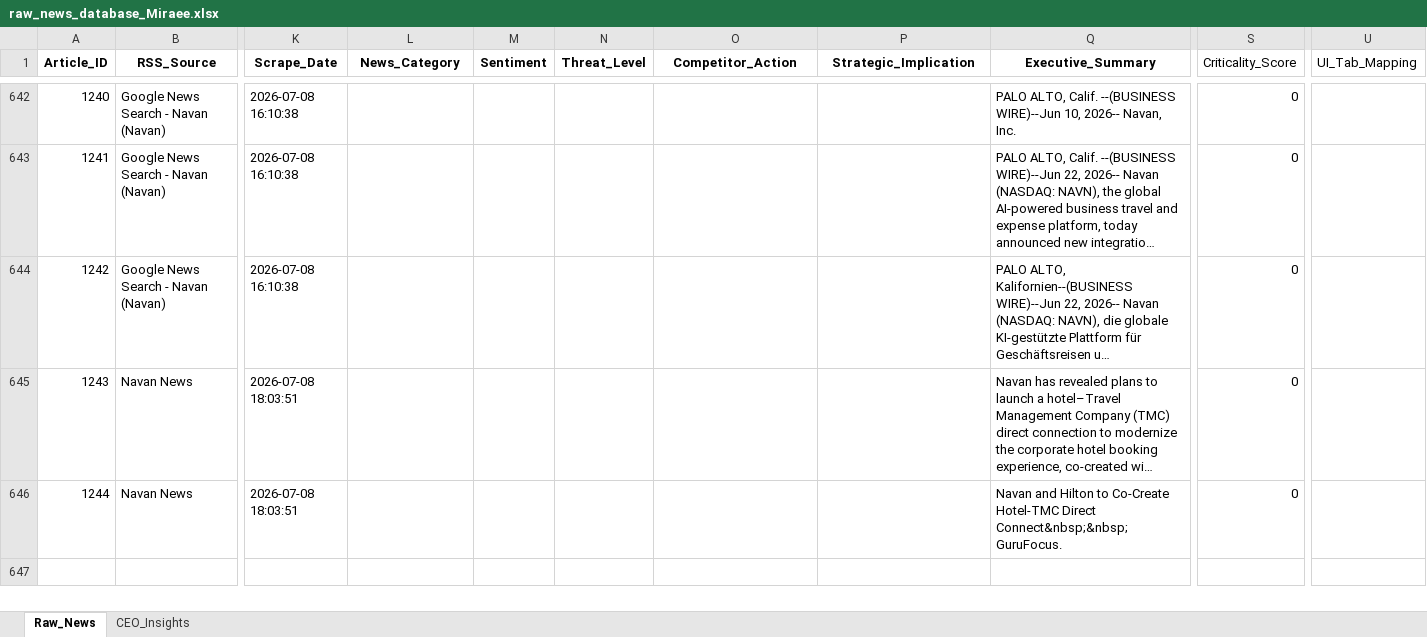
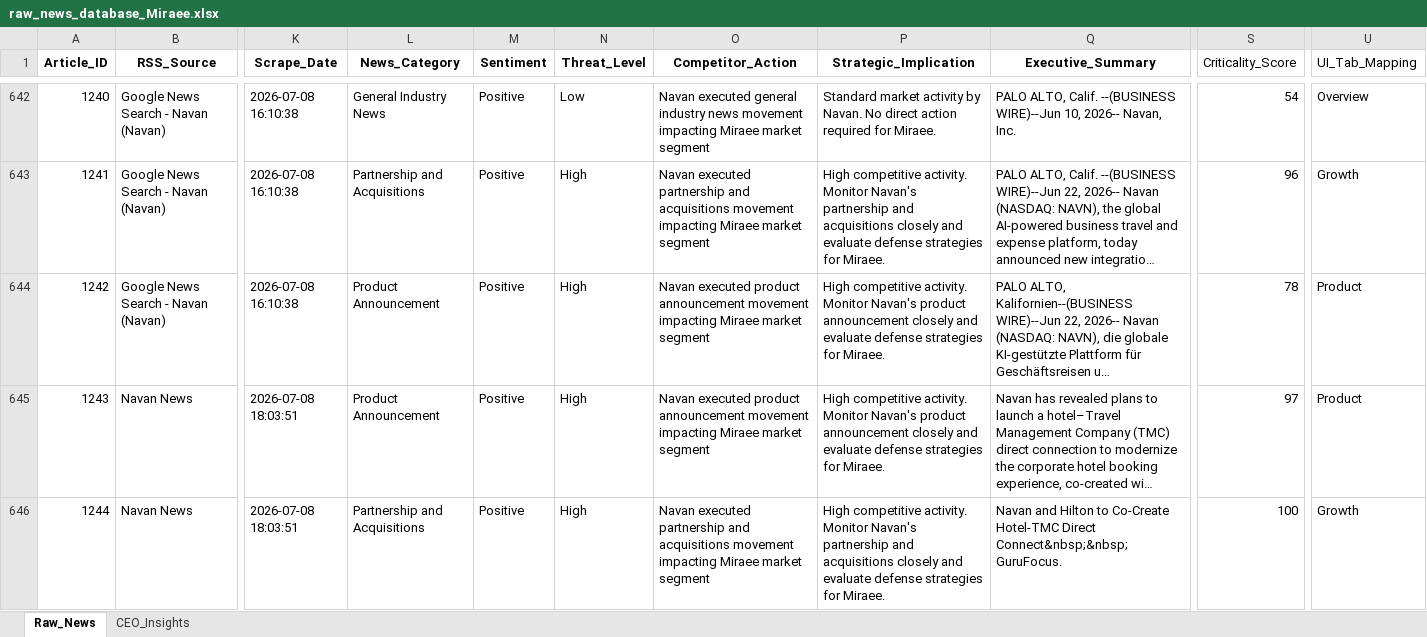
Before and after one commit to knirantar-Mondee/TabhiGroupDashboard_1, an Excel workbook: News_Intelligence/output/raw_news_database_Miraee.xlsx, sheet Raw_News, drawn as a sheet; only a part is shown, gaps mark what is left out; long unchanged cells end in …; values as stored, in another font and other column widths than the file's, no borders; the diff covers the shown part only; the diff names each change by its address in the sheet, - before the commit and + after, or states it on an @@ line.

```diff
--- a/News_Intelligence/output/raw_news_database_Miraee.xlsx (sheet Raw_News)
+++ b/News_Intelligence/output/raw_news_database_Miraee.xlsx (sheet Raw_News)
-L642 (News_Category): (empty)
+L642 (News_Category): General Industry News
-M642:M646 (Sentiment): (empty)
+M642:M646 (Sentiment): Positive
-N642 (Threat_Level): (empty)
+N642 (Threat_Level): Low
-O642 (Competitor_Action): (empty)
+O642 (Competitor_Action): Navan executed general industry news movement impacting Miraee market segment
-P642 (Strategic_Implication): (empty)
+P642 (Strategic_Implication): Standard market activity by Navan. No direct action required for Miraee.
-S642 (Criticality_Score): 0
+S642 (Criticality_Score): 54
-U642 (UI_Tab_Mapping): (empty)
+U642 (UI_Tab_Mapping): Overview
-L643 (News_Category): (empty)
+L643 (News_Category): Partnership and Acquisitions
-N643:N646 (Threat_Level): (empty)
+N643:N646 (Threat_Level): High
-O643 (Competitor_Action): (empty)
+O643 (Competitor_Action): Navan executed partnership and acquisitions movement impacting Miraee market segment
-P643 (Strategic_Implication): (empty)
+P643 (Strategic_Implication): High competitive activity. Monitor Navan's partnership and acquisitions closely and evaluate defense strategies for Miraee.
-S643 (Criticality_Score): 0
+S643 (Criticality_Score): 96
-U643 (UI_Tab_Mapping): (empty)
+U643 (UI_Tab_Mapping): Growth
-L644:L645 (News_Category): (empty)
+L644:L645 (News_Category): Product Announcement
-O644:O645 (Competitor_Action): (empty)
+O644:O645 (Competitor_Action): Navan executed product announcement movement impacting Miraee market segment
-P644:P645 (Strategic_Implication): (empty)
+P644:P645 (Strategic_Implication): High competitive activity. Monitor Navan's product announcement closely and evaluate defense strategies for Miraee.
-S644 (Criticality_Score): 0
+S644 (Criticality_Score): 78
-U644:U645 (UI_Tab_Mapping): (empty)
+U644:U645 (UI_Tab_Mapping): Product
-S645 (Criticality_Score): 0
+S645 (Criticality_Score): 97
-L646 (News_Category): (empty)
+L646 (News_Category): Partnership and Acquisitions
-O646 (Competitor_Action): (empty)
+O646 (Competitor_Action): Navan executed partnership and acquisitions movement impacting Miraee market segment
-P646 (Strategic_Implication): (empty)
+P646 (Strategic_Implication): High competitive activity. Monitor Navan's partnership and acquisitions closely and evaluate defense strategies for Miraee.
-S646 (Criticality_Score): 0
+S646 (Criticality_Score): 100
-U646 (UI_Tab_Mapping): (empty)
+U646 (UI_Tab_Mapping): Growth
```
Also changed, not shown: 77 edited cells elsewhere in this sheet, sheet CEO_Insights, News_Dashboard/data/raw_news_database_Miraee.xlsx, News_Dashboard/data/raw_news_database_Mondee.xlsx, 3 other files.
